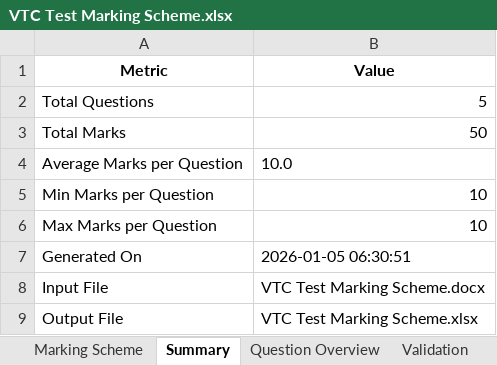
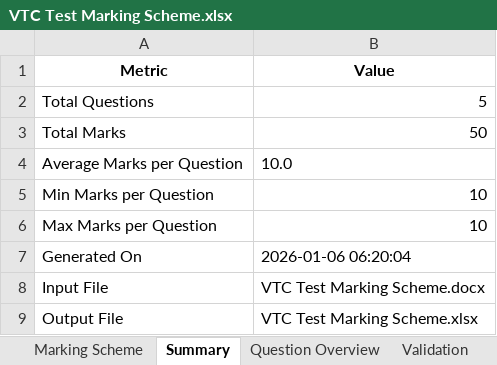
Before and after one commit to wongcyrus/gemini-handwriting-grader, an Excel workbook: sample/VTC Test Marking Scheme.xlsx, sheet Summary, drawn as a sheet; values as stored, in another font and other column widths than the file's, no borders; the diff names each change by its address in the sheet, - before the commit and + after, or states it on an @@ line.

```diff
--- a/sample/VTC Test Marking Scheme.xlsx (sheet Summary)
+++ b/sample/VTC Test Marking Scheme.xlsx (sheet Summary)
-B7 (Value): 2026-01-05 06:30:51
+B7 (Value): 2026-01-06 06:20:04
```
Also changed, not shown: sheet Marking Scheme, sheet Question Overview, 7 other files.
